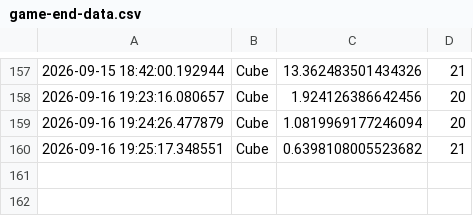
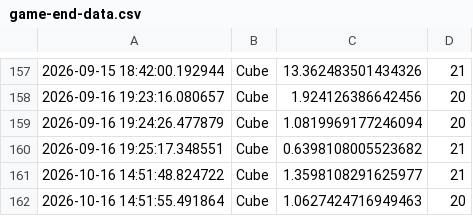
Before and after one commit to JonathanHinchliffe/CubeGame, a CSV file: Data/game-end-data.csv, drawn as a sheet; only a part is shown, gaps mark what is left out.

```diff
--- a/Data/game-end-data.csv
+++ b/Data/game-end-data.csv
@@ -160 +160,3 @@
 2026-09-16 19:25:17.348551,Cube,0.6398108005523682,21
+2026-10-16 14:51:48.824722,Cube,1.3598108291625977,21
+2026-10-16 14:51:55.491864,Cube,1.0627424716949463,20
```
Also changed, not shown: Data/game-results.csv, Data/powerup-data.csv, 4 other files.
